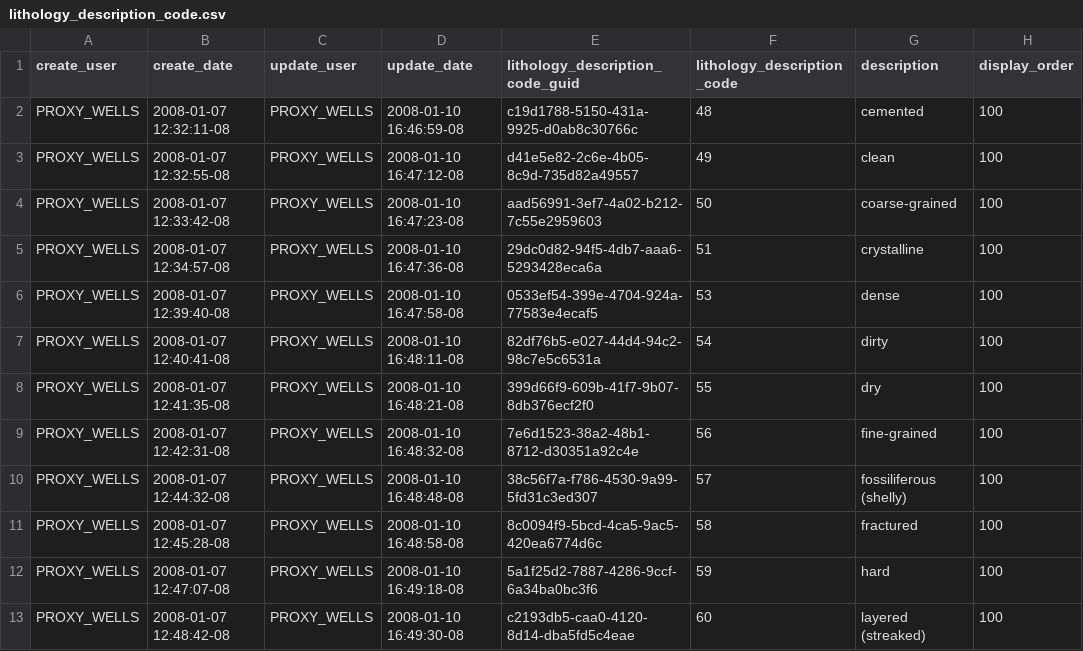
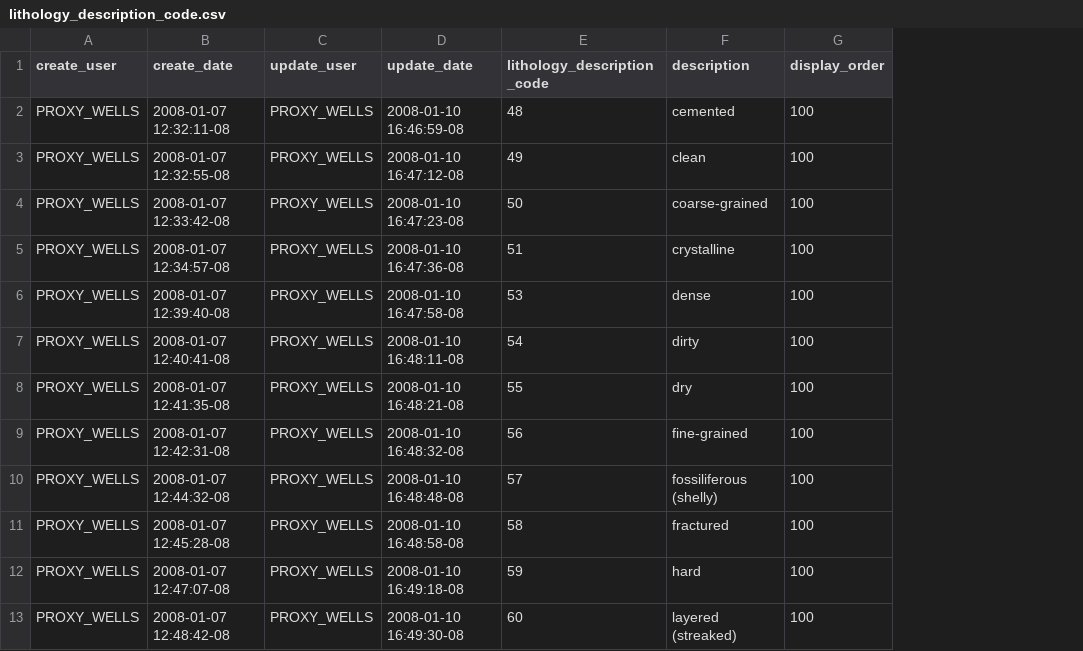
Before and after one commit to bcgov/gwells, a CSV file: database/code-tables/lithology_description_code.csv, drawn as a sheet; only a part is shown; the diff names each change by its address in the sheet, - before the commit and + after, or states it on an @@ line.

Commit message:
Interim save, after LithologyMaterialCode.

```diff
--- a/database/code-tables/lithology_description_code.csv
+++ b/database/code-tables/lithology_description_code.csv
-column E (lithology_description_code_guid), rows 2-13: c19d1788-5150-431a-9925-d0ab8c30766c | d41e5e82-2c6e-4b05-8c9d-735d82a49557 | aad56991-3ef7-4a02-b212-7c55e2959603 | 29dc0d82-94f5-4db7-aaa6-5293428eca6a | 0533ef54-399e-4704-924a-77583e4ecaf5 | 82df76b5-e027-44d4-94c2-98c7e5c6531a | 399d66f9-609b-41f7-9b07-8db376ecf2f0 | 7e6d1523-38a2-48b1-8712-d30351a92c4e | 38c56f7a-f786-4530-9a99-5fd31c3ed307 | 8c0094f9-5bcd-4ca5-9ac5-420ea6774d6c | 5a1f25d2-7887-4286-9ccf-6a34ba0bc3f6 | c2193db5-caa0-4120-8d14-dba5fd5c4eae
```
Also changed, not shown: database/code-tables/land_district_code.csv, database/code-tables/liner_material_code.csv, 20 other files.
